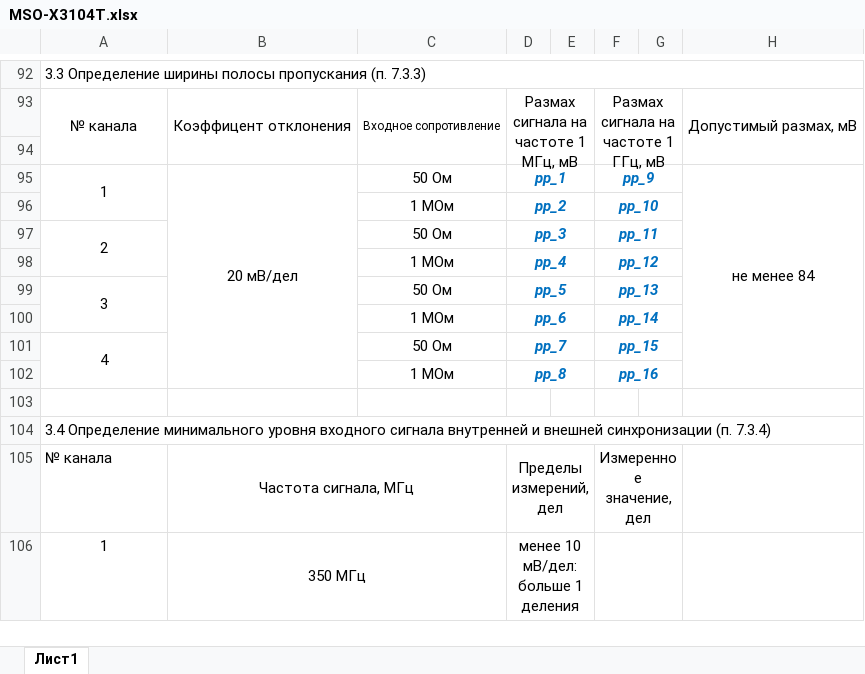
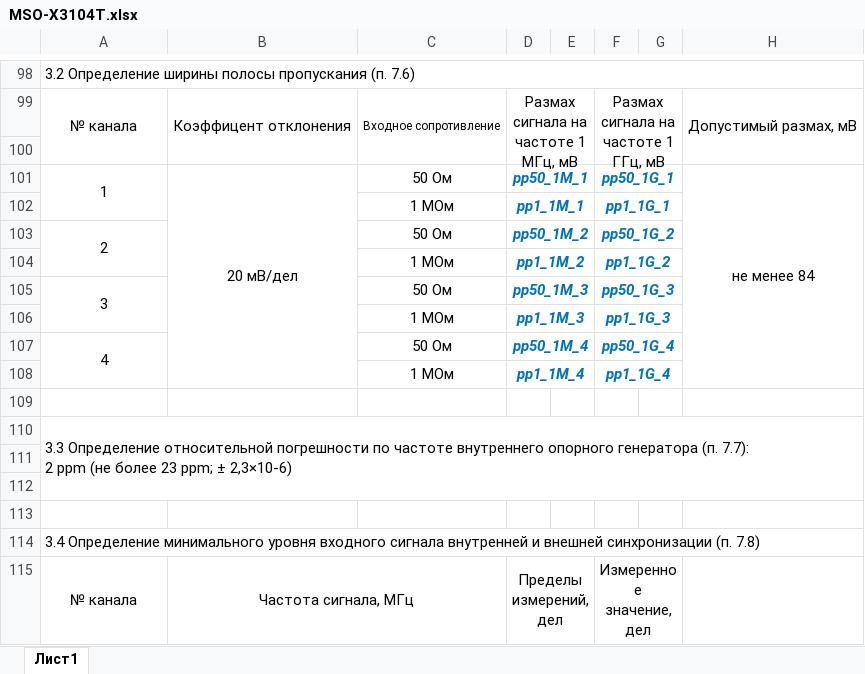
Before and after one commit to GlendenCrunch/MEASControl, an Excel workbook: Shablon/MSO-X3104T.xlsx, sheet Лист1, drawn as a sheet; only a part is shown, gaps mark what is left out; values as stored, in another font and other column widths than the file's, no borders; removed rows and columns are numbered as before the commit, all else as after; ↵ is a line break in a cell; the diff covers the shown part only; the diff names each change by its address in the sheet, - before the commit and + after, or states it on an @@ line.

```diff
--- a/Shablon/MSO-X3104T.xlsx (sheet Лист1)
+++ b/Shablon/MSO-X3104T.xlsx (sheet Лист1)
-A98: 3.3 Определение ширины полосы пропускания (п. 7.3.3)
+A98: 3.2 Определение ширины полосы пропускания (п. 7.6)
-D101: pp_1
+D101: pp50_1M_1
-F101: pp_9
+F101: pp50_1G_1
-row 96:  |  | 1 МОм | pp_2 |  | pp_10
+row 102:  |  | 1 МОм | pp1_1M_1 |  | pp1_1G_1
-D103: pp_3
+D103: pp50_1M_2
-F103: pp_11
+F103: pp50_1G_2
-D104: pp_4
+D104: pp1_1M_2
-F104: pp_12
+F104: pp1_1G_2
-D105: pp_5
+D105: pp50_1M_3
-F105: pp_13
+F105: pp50_1G_3
-row 100:  |  | 1 МОм | pp_6 |  | pp_14
+row 106:  |  | 1 МОм | pp1_1M_3 |  | pp1_1G_3
-D107: pp_7
+D107: pp50_1M_4
-F107: pp_15
+F107: pp50_1G_4
-row 102:  |  | 1 МОм | pp_8 |  | pp_16
+row 108:  |  | 1 МОм | pp1_1M_4 |  | pp1_1G_4
-A110: 3.4 Определение минимального уровня входного сигнала внутренней и внешней синхронизации (п. 7.3.4)
+A110: 3.3 Определение относительной погрешности по частоте внутреннего опорного генератора (п. 7.7): ↵ 2 ppm (не более 23 ppm; ± 2,3×10-6)
+A110:H112 merged
+row 111: (empty)
+row 112: (empty)
+row 113: (empty)
+row 114: 3.4 Определение минимального уровня входного сигнала внутренней и внешней синхронизации (п. 7.8)
-A115 alignment: left
+A115 alignment: center
+A115:A116 merged
-B105:C105 merged
+B115:C116 merged
-D105:E105 merged
+D115:E116 merged
-F105:G105 merged
+F115:G116 merged
-row 106: 1 | 350 МГц |  | менее 10 мВ/дел: больше 1 деления
```
Also changed, not shown: 28 added rows, 16 removed rows, 44 edited cells, cell formats and merged cells elsewhere in this sheet, 5 other files.
